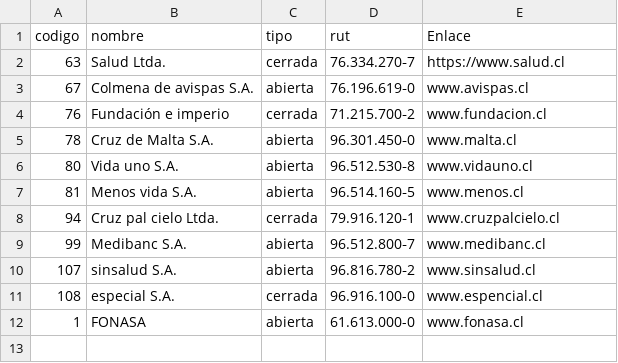
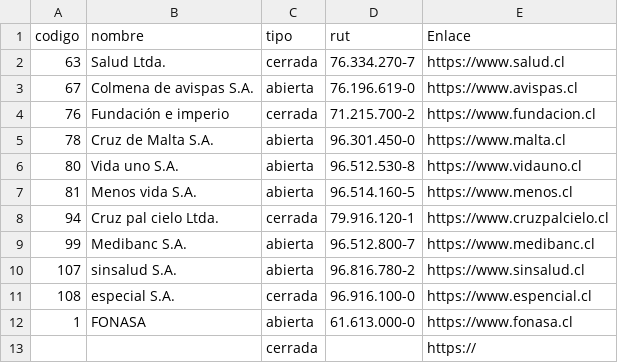
Before and after one commit to RumNCola/entregas_bdd, a CSV file: E3/csv_errores/Instituciones previsionales de saludERR.csv, drawn as a sheet.

```diff
--- a/E3/csv_errores/Instituciones previsionales de saludERR.csv
+++ b/E3/csv_errores/Instituciones previsionales de saludERR.csv
@@ -2,11 +2,12 @@
 63;Salud Ltda.;cerrada;76.334.270‑7;https://www.salud.cl
-67;Colmena de avispas S.A.;abierta;76.196.619‑0;www.avispas.cl
-76;Fundación e imperio;cerrada;71.215.700‑2;www.fundacion.cl
-78;Cruz de Malta S.A.;abierta;96.301.450‑0;www.malta.cl
-80;Vida uno S.A.;abierta;96.512.530‑8;www.vidauno.cl
-81;Menos vida S.A.;abierta;96.514.160‑5;www.menos.cl
-94;Cruz pal cielo Ltda.;cerrada;79.916.120‑1;www.cruzpalcielo.cl
-99;Medibanc S.A.;abierta;96.512.800‑7;www.medibanc.cl
-107;sinsalud S.A.;abierta;96.816.780‑2;www.sinsalud.cl
-108;especial S.A.;cerrada;96.916.100-0;www.espencial.cl
-1;FONASA;abierta;61.613.000-0;www.fonasa.cl
+67;Colmena de avispas S.A.;abierta;76.196.619‑0;https://www.avispas.cl
+76;Fundación e imperio;cerrada;71.215.700‑2;https://www.fundacion.cl
+78;Cruz de Malta S.A.;abierta;96.301.450‑0;https://www.malta.cl
+80;Vida uno S.A.;abierta;96.512.530‑8;https://www.vidauno.cl
+81;Menos vida S.A.;abierta;96.514.160‑5;https://www.menos.cl
+94;Cruz pal cielo Ltda.;cerrada;79.916.120‑1;https://www.cruzpalcielo.cl
+99;Medibanc S.A.;abierta;96.512.800‑7;https://www.medibanc.cl
+107;sinsalud S.A.;abierta;96.816.780‑2;https://www.sinsalud.cl
+108;especial S.A.;cerrada;96.916.100-0;https://www.espencial.cl
+1;FONASA;abierta;61.613.000-0;https://www.fonasa.cl
+;;cerrada;;https://
```
Also changed, not shown: E3/csv_errores/PersonaERR.csv, 26 other files.
